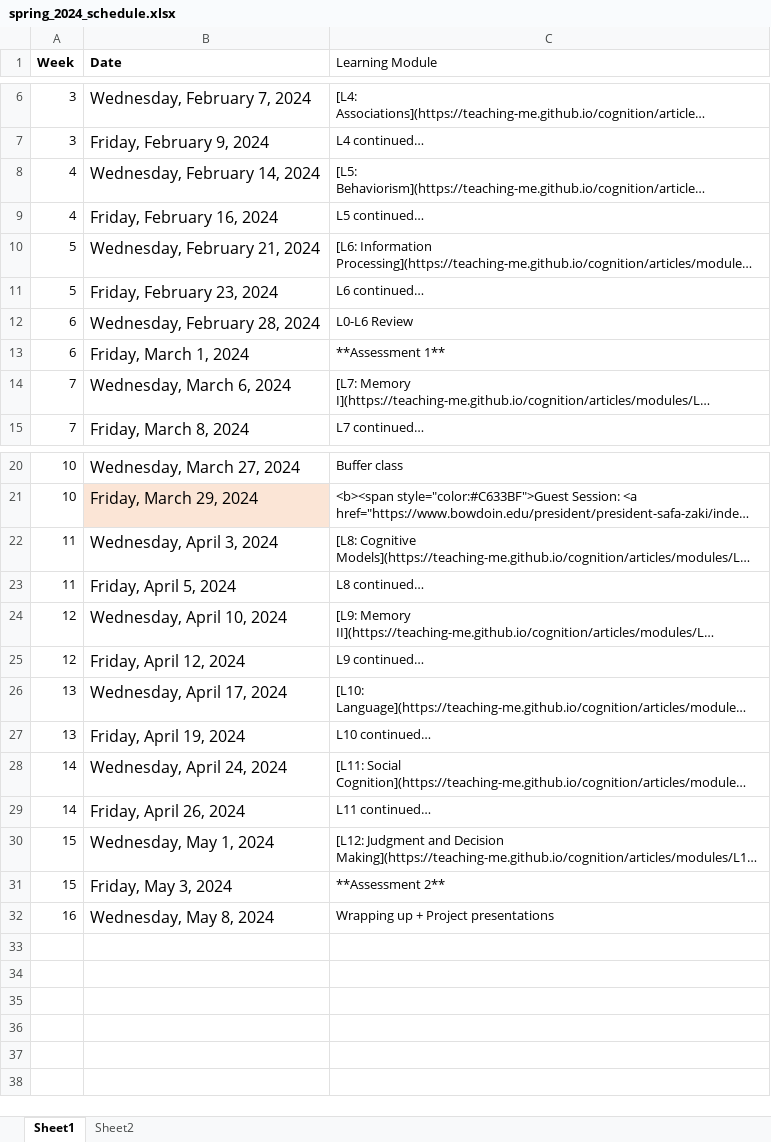
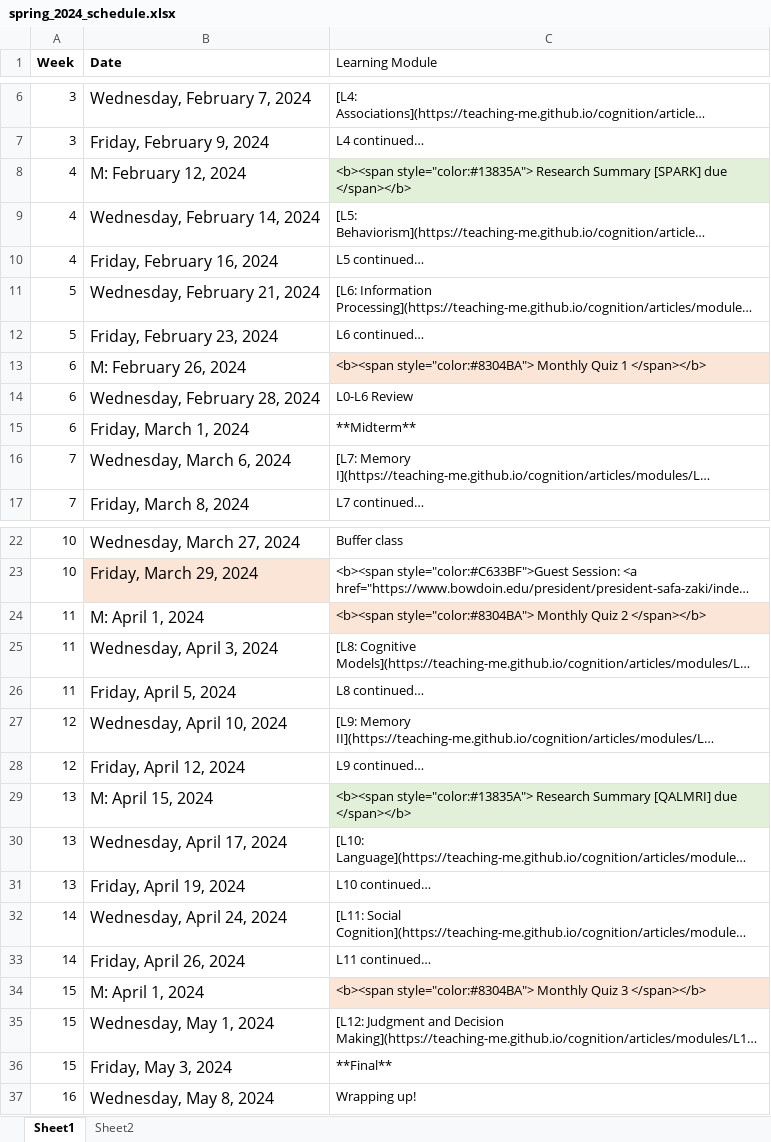
Before and after one commit to teaching-me/cognition, an Excel workbook: articles/course_docs/spring_2024_schedule.xlsx, sheet Sheet1, drawn as a sheet; only a part is shown, gaps mark what is left out; long unchanged cells end in …; values as stored, in another font and other column widths than the file's, no borders; addresses are those after the commit; the diff names each change by its address in the sheet, - before the commit and + after, or states it on an @@ line.

```diff
--- a/articles/course_docs/spring_2024_schedule.xlsx (sheet Sheet1)
+++ b/articles/course_docs/spring_2024_schedule.xlsx (sheet Sheet1)
+row 8: 4 | M: February 12, 2024 | <b><span style="color:#13835A"> Research Summary [SPARK] due </span></b>
+row 13: 6 | M: February 26, 2024 | <b><span style="color:#8304BA"> Monthly Quiz 1 </span></b>
-C15 (Learning Module): **Assessment 1**
+C15 (Learning Module): **Midterm**
+row 24: 11 | M: April 1, 2024 | <b><span style="color:#8304BA"> Monthly Quiz 2 </span></b>
+row 29: 13 | M: April 15, 2024 | <b><span style="color:#13835A"> Research Summary [QALMRI] due </span></b>
+row 34: 15 | M: April 1, 2024 | <b><span style="color:#8304BA"> Monthly Quiz 3 </span></b>
-C36 (Learning Module): **Assessment 2**
+C36 (Learning Module): **Final**
-C37 (Learning Module): Wrapping up + Project presentations
+C37 (Learning Module): Wrapping up!
```
Also changed, not shown: 37 other files.
